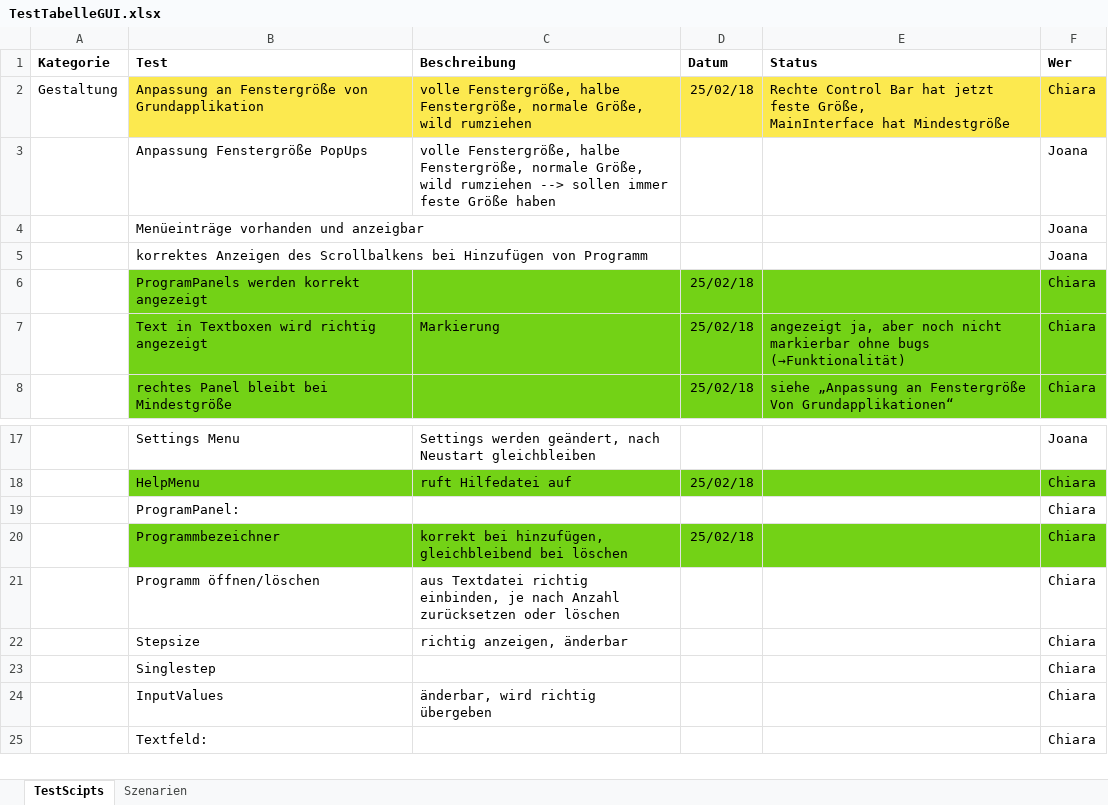
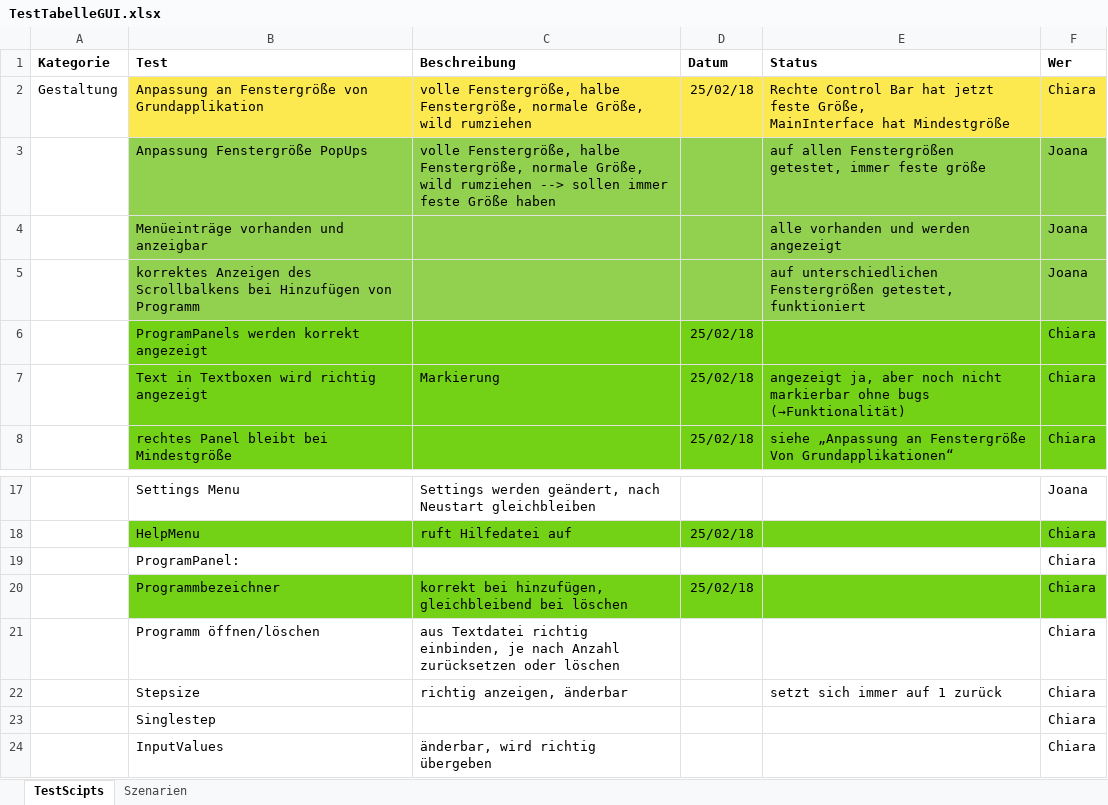
Before and after one commit to JoanaP1997/PSE, an Excel workbook: Qalitätssicherung/TestTabelleGUI.xlsx, sheet TestScipts, drawn as a sheet; only a part is shown, gaps mark what is left out; the shorter side is filled out with more unchanged rows; values as stored, in another font and other column widths than the file's, no borders; the diff names each change by its address in the sheet, - before the commit and + after, or states it on an @@ line.

Commit message:
getestet

```diff
--- a/Qalitätssicherung/TestTabelleGUI.xlsx (sheet TestScipts)
+++ b/Qalitätssicherung/TestTabelleGUI.xlsx (sheet TestScipts)
-B3:F5 fill: none
+B3:F5 fill: #92D050
-E3 (Status): (empty)
+E3 (Status): auf allen Fenstergrößen getestet, immer feste größe
-E4 (Status): (empty)
+E4 (Status): alle vorhanden und werden angezeigt
-E5 (Status): (empty)
+E5 (Status): auf unterschiedlichen Fenstergrößen getestet, funktioniert
-E22 (Status): (empty)
+E22 (Status): setzt sich immer auf 1 zurück
```
